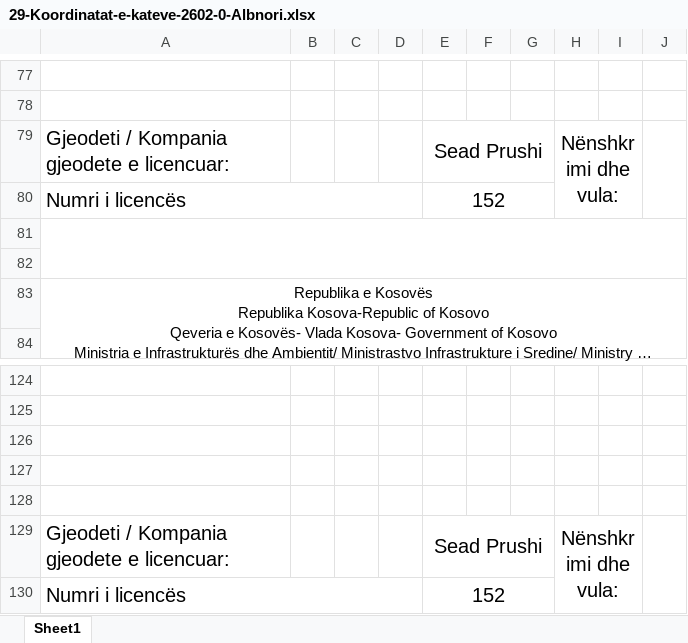
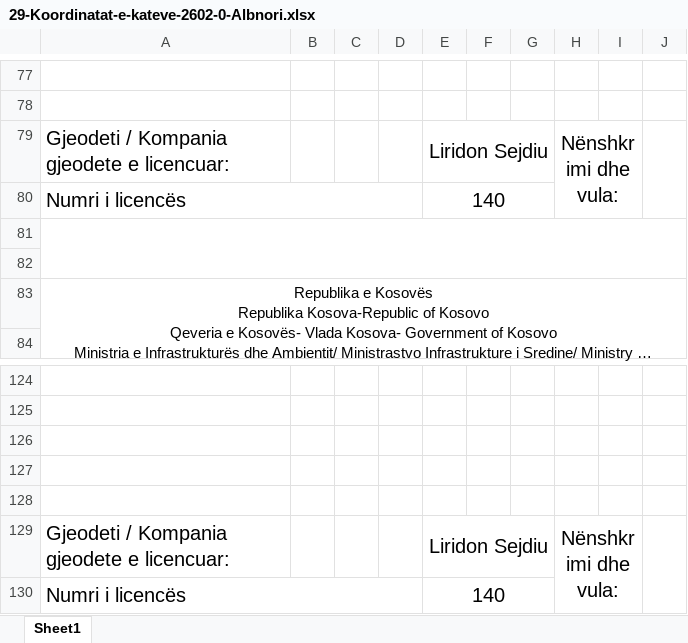
Before and after one commit to geo-coding/2602-0-Albnori-Ferizaj, an Excel workbook: 3-Katet/regjistri/29-Koordinatat-e-kateve-2602-0-Albnori.xlsx, sheet Sheet1, drawn as a sheet; only a part is shown, gaps mark what is left out; long unchanged cells end in …; values as stored, in another font and other column widths than the file's, no borders; charts and pictures not drawn; the diff names each change by its address in the sheet, - before the commit and + after, or states it on an @@ line.

Commit message:
permirsimi i kateve emri i gjeodetit dhe data

```diff
--- a/3-Katet/regjistri/29-Koordinatat-e-kateve-2602-0-Albnori.xlsx (sheet Sheet1)
+++ b/3-Katet/regjistri/29-Koordinatat-e-kateve-2602-0-Albnori.xlsx (sheet Sheet1)
-E79: Sead Prushi
+E79: Liridon Sejdiu
-E80: 152
+E80: 140
-E129: Sead Prushi
+E129: Liridon Sejdiu
-E130: 152
+E130: 140
```
Also changed, not shown: 9 other files.
